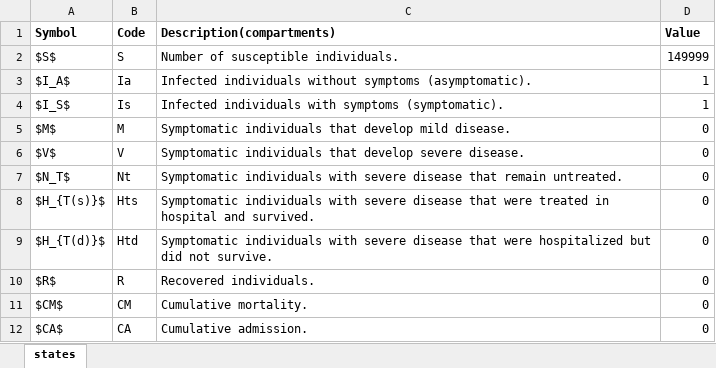
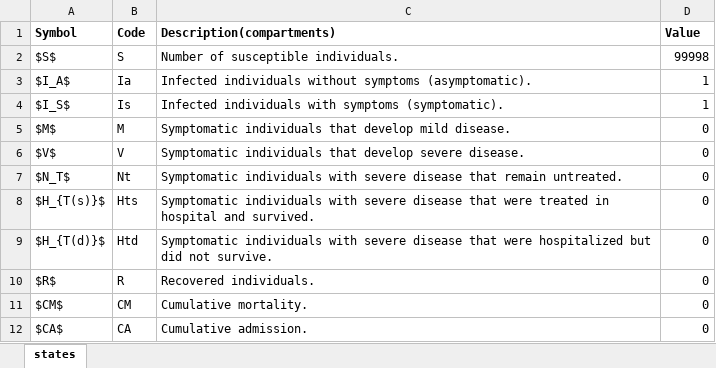
Before and after one commit to Tumelosereo/Project_Msc, an Excel workbook: data/states.xlsx, sheet states, drawn as a sheet; values as stored, in another font and other column widths than the file's, no borders; the diff names each change by its address in the sheet, - before the commit and + after, or states it on an @@ line.

```diff
--- a/data/states.xlsx (sheet states)
+++ b/data/states.xlsx (sheet states)
-D2 (Value): 149999
+D2 (Value): 99998
```
Also changed, not shown: 12 other files.
